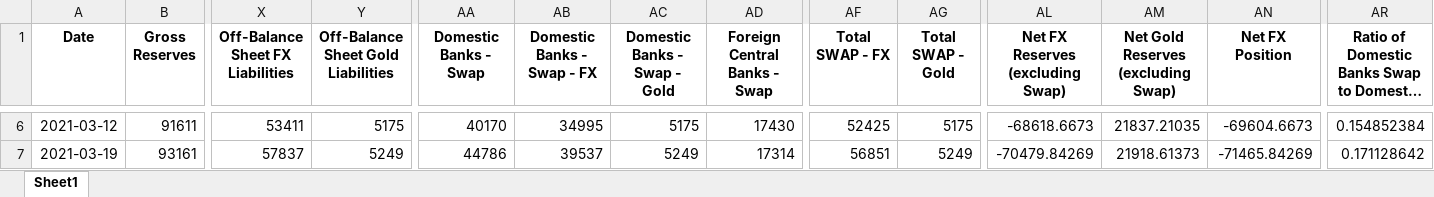
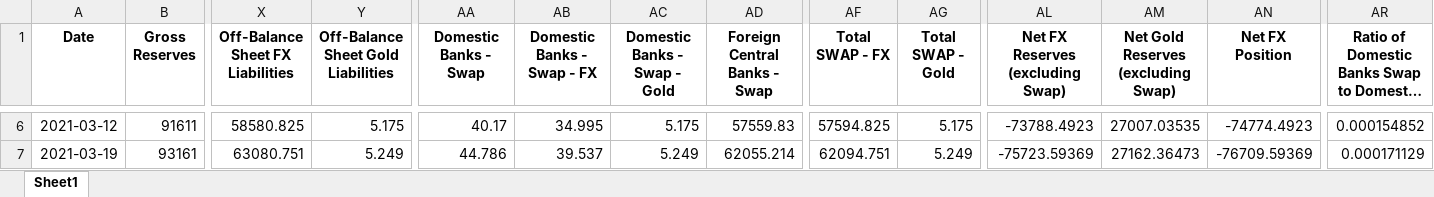
Before and after one commit to mb-reserves/mb-reserves.github.io, an Excel workbook: docs/data_table.xlsx, sheet Sheet1, drawn as a sheet; only a part is shown, gaps mark what is left out; long unchanged cells end in …; values as stored, in another font and other column widths than the file's, no borders; the diff covers the shown part only; the diff names each change by its address in the sheet, - before the commit and + after, or states it on an @@ line.

```diff
--- a/docs/data_table.xlsx (sheet Sheet1)
+++ b/docs/data_table.xlsx (sheet Sheet1)
-X6 (Off-Balance Sheet FX Liabilities): 53411
+X6 (Off-Balance Sheet FX Liabilities): 58580.825
-Y6: 5175
+Y6: 5.175
-AA6 (Domestic Banks - Swap): 40170
+AA6 (Domestic Banks - Swap): 40.17
-AB6 (Domestic Banks - Swap - FX): 34995
+AB6 (Domestic Banks - Swap - FX): 34.995
-AC6 (Domestic Banks - Swap - Gold): 5175
+AC6 (Domestic Banks - Swap - Gold): 5.175
-AD6 (Foreign Central Banks - Swap): 17430
+AD6 (Foreign Central Banks - Swap): 57559.83
-AF6 (Total SWAP - FX): 52425
+AF6 (Total SWAP - FX): 57594.825
-AG6 (Total SWAP - Gold): 5175
+AG6 (Total SWAP - Gold): 5.175
-AL6 (Net FX Reserves (excluding Swap)): -68618.6673
+AL6 (Net FX Reserves (excluding Swap)): -73788.4923
-AM6: 21837.21035
+AM6: 27007.03535
-AN6 (Net FX Position): -69604.6673
+AN6 (Net FX Position): -74774.4923
-AR6: 0.154852384
+AR6: 0.000154852
-X7 (Off-Balance Sheet FX Liabilities): 57837
+X7 (Off-Balance Sheet FX Liabilities): 63080.751
-Y7: 5249
+Y7: 5.249
-AA7 (Domestic Banks - Swap): 44786
+AA7 (Domestic Banks - Swap): 44.786
-AB7 (Domestic Banks - Swap - FX): 39537
+AB7 (Domestic Banks - Swap - FX): 39.537
-AC7 (Domestic Banks - Swap - Gold): 5249
+AC7 (Domestic Banks - Swap - Gold): 5.249
-AD7 (Foreign Central Banks - Swap): 17314
+AD7 (Foreign Central Banks - Swap): 62055.214
-AF7 (Total SWAP - FX): 56851
+AF7 (Total SWAP - FX): 62094.751
-AG7 (Total SWAP - Gold): 5249
+AG7 (Total SWAP - Gold): 5.249
-AL7 (Net FX Reserves (excluding Swap)): -70479.84269
+AL7 (Net FX Reserves (excluding Swap)): -75723.59369
-AM7: 21918.61373
+AM7: 27162.36473
-AN7 (Net FX Position): -71465.84269
+AN7 (Net FX Position): -76709.59369
-AR7: 0.171128642
+AR7: 0.000171129
```
Also changed, not shown: 1 added row and 831 edited cells elsewhere in this sheet, 6 other files.
